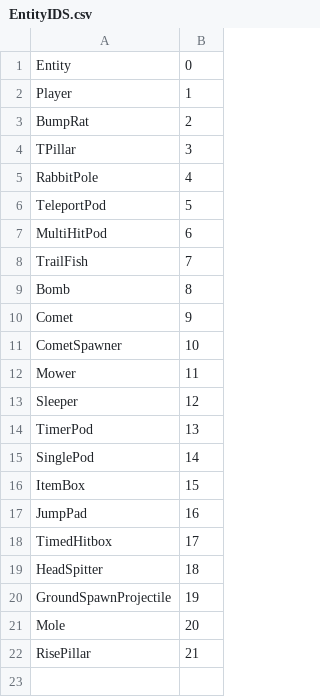
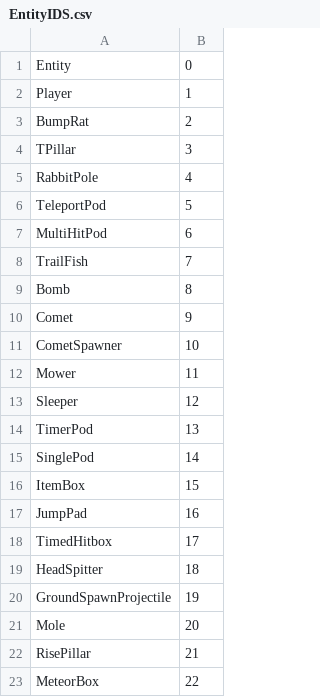
Before and after one commit to jethro0610/project-jay, a CSV file: Source/Entity/EntityIDS.csv, drawn as a sheet.

```diff
--- a/Source/Entity/EntityIDS.csv
+++ b/Source/Entity/EntityIDS.csv
@@ -22 +22,2 @@ Mole,20
 RisePillar,21
+MeteorBox,22
```
Also changed, not shown: 16 other files.
